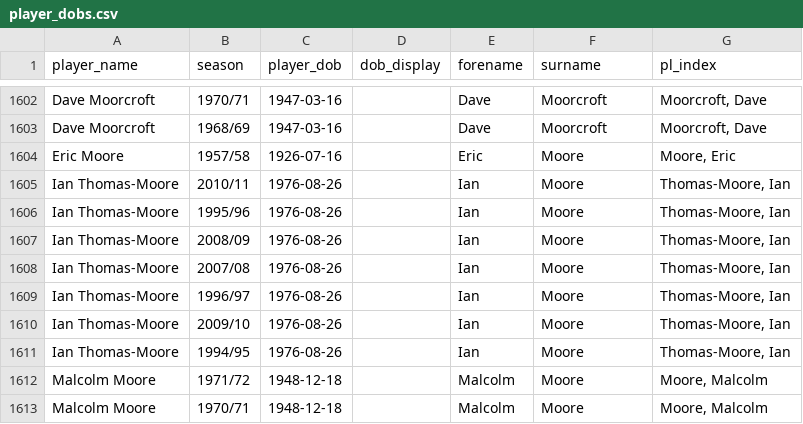
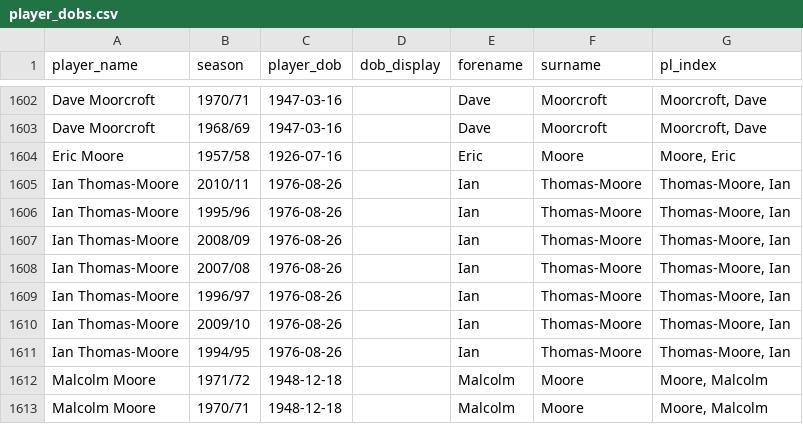
Before and after one commit to petebrown/pre-2023-data-prep, a CSV file: data/player_dobs.csv, drawn as a sheet; only a part is shown, gaps mark what is left out.

Commit message:
fixed ITM typo

```diff
--- a/data/player_dobs.csv
+++ b/data/player_dobs.csv
@@ -1604,9 +1604,9 @@ Dave Moorcroft,1968/69,1947-03-16,,Dave,Moorcroft,"Moorcroft, Dave"
 Eric Moore,1957/58,1926-07-16,,Eric,Moore,"Moore, Eric"
-Ian Thomas-Moore,2010/11,1976-08-26,,Ian,Moore,"Thomas-Moore, Ian"
-Ian Thomas-Moore,1995/96,1976-08-26,,Ian,Moore,"Thomas-Moore, Ian"
-Ian Thomas-Moore,2008/09,1976-08-26,,Ian,Moore,"Thomas-Moore, Ian"
-Ian Thomas-Moore,2007/08,1976-08-26,,Ian,Moore,"Thomas-Moore, Ian"
-Ian Thomas-Moore,1996/97,1976-08-26,,Ian,Moore,"Thomas-Moore, Ian"
-Ian Thomas-Moore,2009/10,1976-08-26,,Ian,Moore,"Thomas-Moore, Ian"
-Ian Thomas-Moore,1994/95,1976-08-26,,Ian,Moore,"Thomas-Moore, Ian"
+Ian Thomas-Moore,2010/11,1976-08-26,,Ian,Thomas-Moore,"Thomas-Moore, Ian"
+Ian Thomas-Moore,1995/96,1976-08-26,,Ian,Thomas-Moore,"Thomas-Moore, Ian"
+Ian Thomas-Moore,2008/09,1976-08-26,,Ian,Thomas-Moore,"Thomas-Moore, Ian"
+Ian Thomas-Moore,2007/08,1976-08-26,,Ian,Thomas-Moore,"Thomas-Moore, Ian"
+Ian Thomas-Moore,1996/97,1976-08-26,,Ian,Thomas-Moore,"Thomas-Moore, Ian"
+Ian Thomas-Moore,2009/10,1976-08-26,,Ian,Thomas-Moore,"Thomas-Moore, Ian"
+Ian Thomas-Moore,1994/95,1976-08-26,,Ian,Thomas-Moore,"Thomas-Moore, Ian"
 Malcolm Moore,1971/72,1948-12-18,,Malcolm,Moore,"Moore, Malcolm"
```
